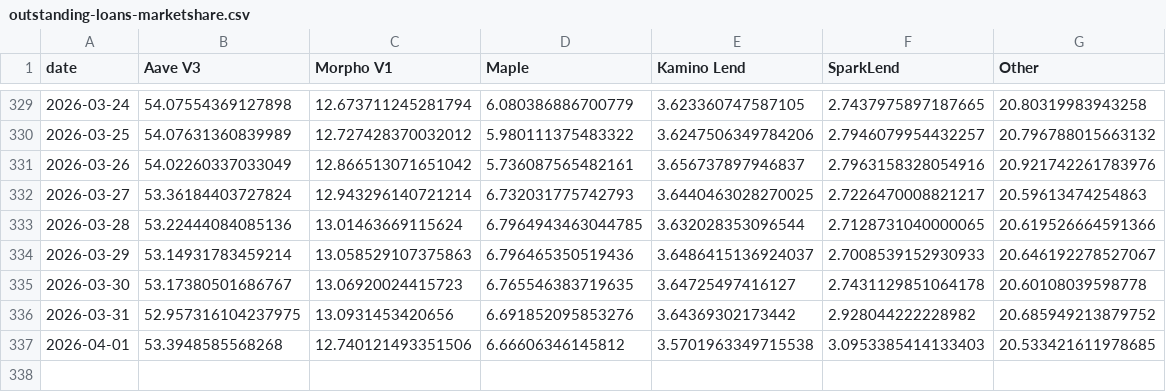
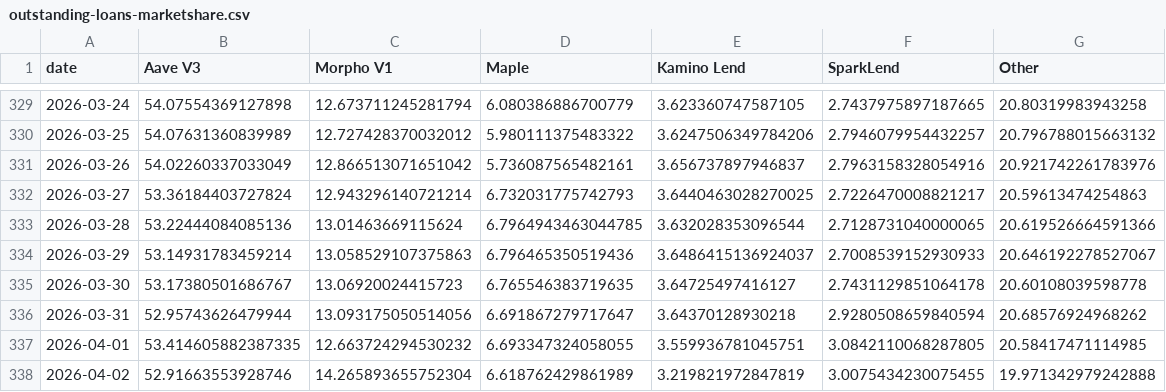
Before and after one commit to DeFi-Kai/kai-site, a CSV file: static/data/aave-six-months-later/outstanding-loans-marketshare.csv, drawn as a sheet; only a part is shown, gaps mark what is left out.

```diff
--- a/static/data/aave-six-months-later/outstanding-loans-marketshare.csv
+++ b/static/data/aave-six-months-later/outstanding-loans-marketshare.csv
@@ -335,3 +335,4 @@ date,Aave V3,Morpho V1,Maple,Kamino Lend,SparkLend,Other
 2026-03-30,53.17380501686767,13.06920024415723,6.765546383719635,3.64725497416127,2.7431129851064178,20.60108039598778
-2026-03-31,52.957316104237975,13.0931453420656,6.691852095853276,3.64369302173442,2.928044222228982,20.685949213879752
-2026-04-01,53.3948585568268,12.740121493351506,6.66606346145812,3.5701963349715538,3.0953385414133403,20.533421611978685
+2026-03-31,52.95743626479944,13.093175050514056,6.691867279717647,3.64370128930218,2.9280508659840594,20.68576924968262
+2026-04-01,53.414605882387335,12.663724294530232,6.693347324058055,3.559936781045751,3.0842110068287805,20.58417471114985
+2026-04-02,52.91663553928746,14.265893655752304,6.618762429861989,3.219821972847819,3.0075434230075455,19.971342979242888
```
Also changed, not shown: static/data/aave-six-months-later/lending-revenue-marketshare.csv, static/data/aave-six-months-later/mcap-to-outstanding-loans-debug.csv, 2 other files.
